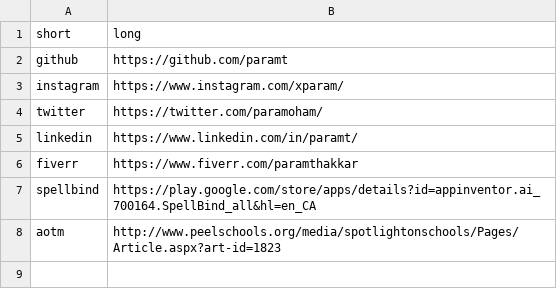
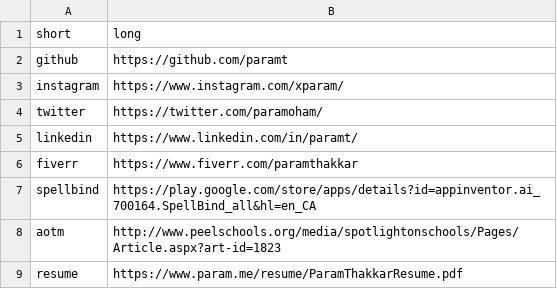
Before and after one commit to paramt/go.param.me, a CSV file: redirects.csv, drawn as a sheet.

Commit message:
Add resume link

```diff
--- a/redirects.csv
+++ b/redirects.csv
@@ -8 +8,2 @@ spellbind,https://play.google.com/store/apps/details?id=appinventor.ai_700164.Sp
 aotm,http://www.peelschools.org/media/spotlightonschools/Pages/Article.aspx?art-id=1823
+resume,https://www.param.me/resume/ParamThakkarResume.pdf
```
Also changed, not shown: 2 other files.
